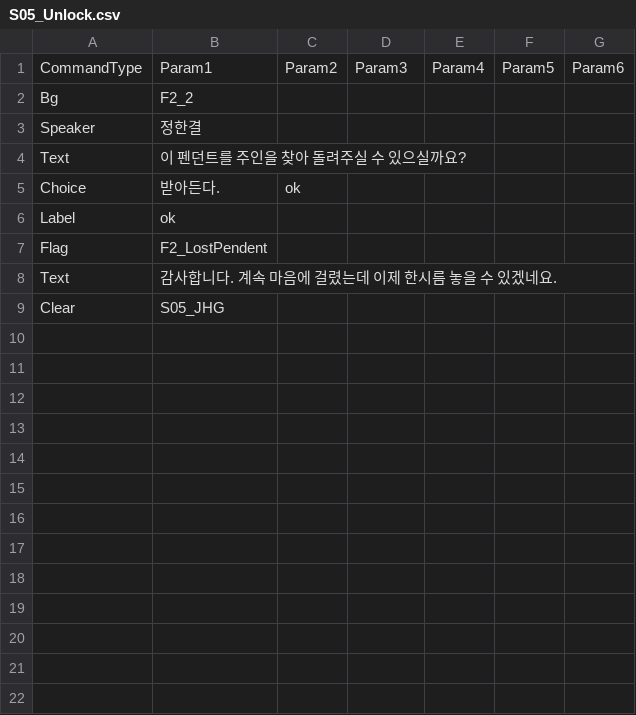
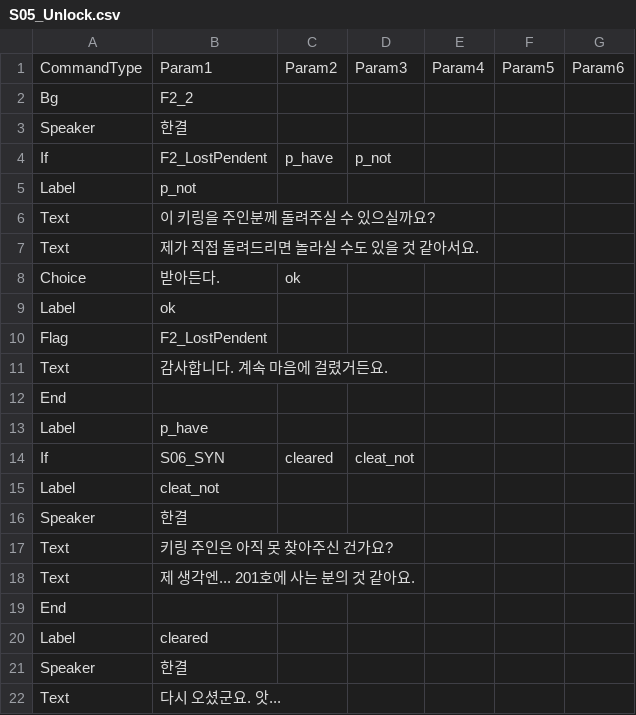
Before and after one commit to devAdaid/WaveStory, a CSV file: Assets/Resources/Dialogues/S05_Unlock.csv, drawn as a sheet; only a part is shown; the shorter side is filled out with more unchanged rows; the diff covers the shown part only.

```diff
--- a/Assets/Resources/Dialogues/S05_Unlock.csv
+++ b/Assets/Resources/Dialogues/S05_Unlock.csv
@@ -2,4 +2,7 @@
 Bg,F2_2,,,,,
-Speaker,정한결,,,,,
-Text,이 펜던트를 주인을 찾아 돌려주실 수 있으실까요?,,,,,
+Speaker,한결,,,,,
+If,F2_LostPendent,p_have,p_not,,,
+Label,p_not,,,,,
+Text,이 키링을 주인분께 돌려주실 수 있으실까요?,,,,,
+Text,제가 직접 돌려드리면 놀라실 수도 있을 것 같아서요.,,,,,
 Choice,받아든다.,ok,,,,
@@ -7,2 +10,13 @@ Label,ok,,,,,
 Flag,F2_LostPendent,,,,,
-Text,감사합니다. 계속 마음에 걸렸는데 이제 한시름 놓을 수 있겠네요.,,,,,
+Text,감사합니다. 계속 마음에 걸렸거든요.,,,,,
+End,,,,,,
+Label,p_have,,,,,
+If,S06_SYN,cleared,cleat_not,,,
+Label,cleat_not,,,,,
+Speaker,한결,,,,,
+Text,키링 주인은 아직 못 찾아주신 건가요?,,,,,
+Text,제 생각엔... 201호에 사는 분의 것 같아요.,,,,,
+End,,,,,,
+Label,cleared,,,,,
+Speaker,한결,,,,,
+Text,다시 오셨군요. 앗...,,,,,
```
Also changed, not shown: 44 added rows elsewhere in this file, 6 other files.
